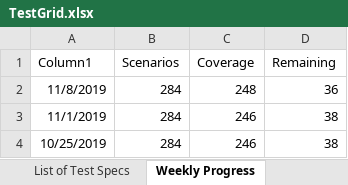
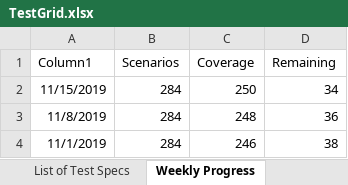
Before and after one commit to microsoft/conversationlearner, an Excel workbook: packages/cl-ui/cypress/TestGrid.xlsx, sheet Weekly Progress, drawn as a sheet; only a part is shown; the shorter side is filled out with more unchanged rows; values as stored, in another font and other column widths than the file's, no borders; charts and pictures and table styles not drawn; the diff names each change by its address in the sheet, - before the commit and + after, or states it on an @@ line.

```diff
--- a/packages/cl-ui/cypress/TestGrid.xlsx (sheet Weekly Progress)
+++ b/packages/cl-ui/cypress/TestGrid.xlsx (sheet Weekly Progress)
+row 2: 11/15/2019 | 284 | 250 | 34
```
Also changed, not shown: sheet Areas Features Validations, charts or pictures, 4 other files.
